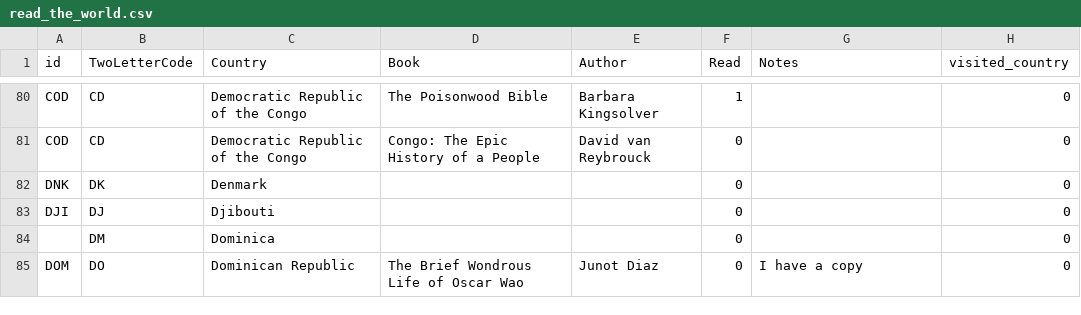
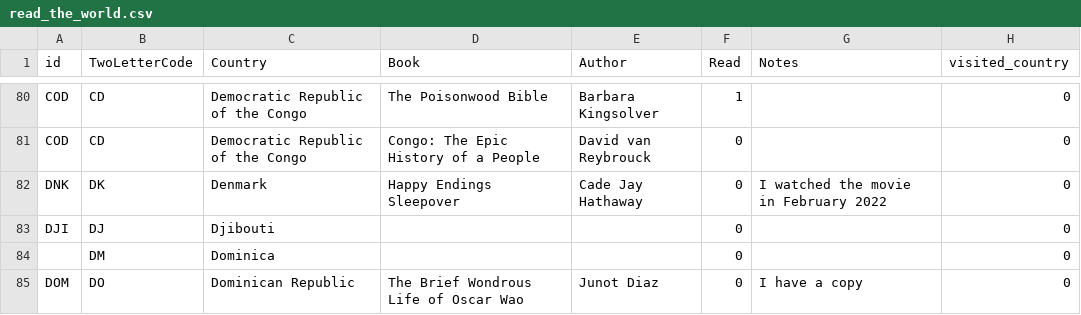
Before and after one commit to paulkaefer/read-the-world, a CSV file: data/read_the_world.csv, drawn as a sheet; only a part is shown, gaps mark what is left out.

Commit message:
well, I've almost finished the film
book available @ https://smile.amazon.com/Happy-Endings-Sleepover-Special-Johnnie/dp/1098513282/

```diff
--- a/data/read_the_world.csv
+++ b/data/read_the_world.csv
@@ -81,3 +81,3 @@ COD,CD,Democratic Republic of the Congo,The Poisonwood Bible,Barbara Kingsolver,
 COD,CD,Democratic Republic of the Congo,Congo: The Epic History of a People,David van Reybrouck,0,,0
-DNK,DK,Denmark,,,0,,0
+DNK,DK,Denmark,Happy Endings Sleepover,Cade Jay Hathaway,0,I watched the movie in February 2022,0
 DJI,DJ,Djibouti,,,0,,0
```
